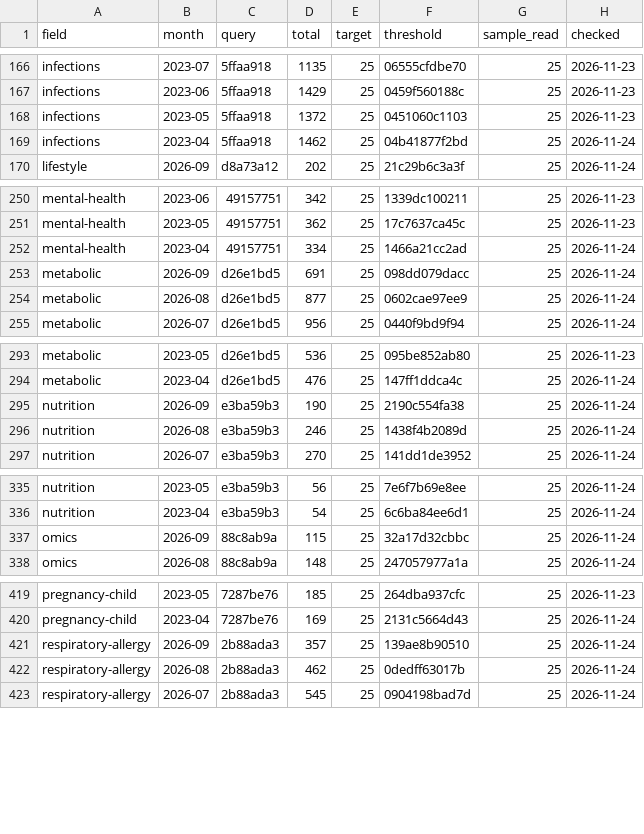
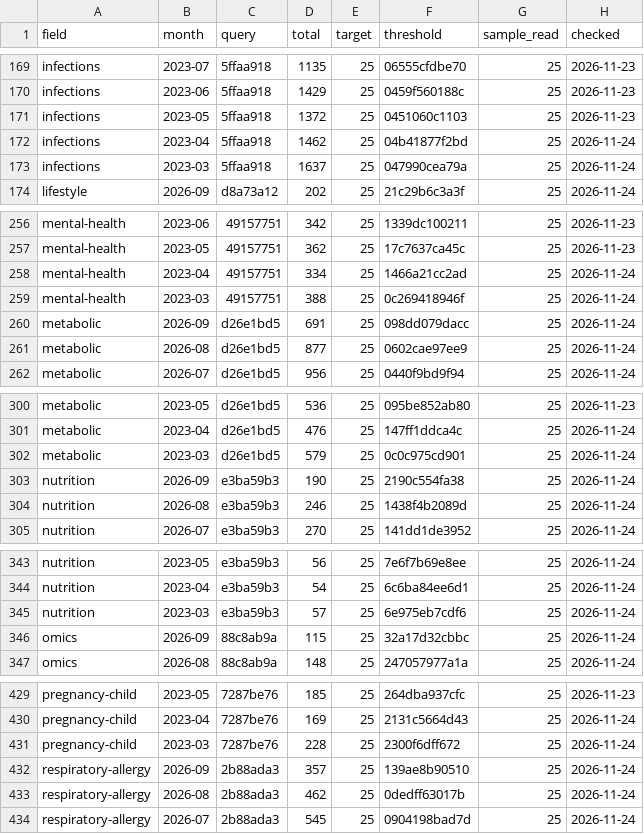
Before and after one commit to nfdi4health/datashield-function-ideas, a CSV file: literature-watch/data/months.csv, drawn as a sheet; only a part is shown, gaps mark what is left out; the diff covers the shown part only.

```diff
--- a/literature-watch/data/months.csv
+++ b/literature-watch/data/months.csv
@@ -169,2 +172,3 @@
 "infections","2023-04","5ffaa918",1462,25,"04b41877f2bd",25,"2026-11-24"
+"infections","2023-03","5ffaa918",1637,25,"047990cea79a",25,"2026-11-24"
 "lifestyle","2026-09","d8a73a12",202,25,"21c29b6c3a3f",25,"2026-11-24"
@@ -252,2 +258,3 @@
 "mental-health","2023-04","49157751",334,25,"1466a21cc2ad",25,"2026-11-24"
+"mental-health","2023-03","49157751",388,25,"0c269418946f",25,"2026-11-24"
 "metabolic","2026-09","d26e1bd5",691,25,"098dd079dacc",25,"2026-11-24"
@@ -294,2 +301,3 @@
 "metabolic","2023-04","d26e1bd5",476,25,"147ff1ddca4c",25,"2026-11-24"
+"metabolic","2023-03","d26e1bd5",579,25,"0c0c975cd901",25,"2026-11-24"
 "nutrition","2026-09","e3ba59b3",190,25,"2190c554fa38",25,"2026-11-24"
@@ -336,2 +344,3 @@
 "nutrition","2023-04","e3ba59b3",54,25,"6c6ba84ee6d1",25,"2026-11-24"
+"nutrition","2023-03","e3ba59b3",57,25,"6e975eb7cdf6",25,"2026-11-24"
 "omics","2026-09","88c8ab9a",115,25,"32a17d32cbbc",25,"2026-11-24"
@@ -420,2 +430,3 @@
 "pregnancy-child","2023-04","7287be76",169,25,"2131c5664d43",25,"2026-11-24"
+"pregnancy-child","2023-03","7287be76",228,25,"2300f6dff672",25,"2026-11-24"
 "respiratory-allergy","2026-09","2b88ada3",357,25,"139ae8b90510",25,"2026-11-24"
```
Also changed, not shown: 7 added rows and 1 edited cell elsewhere in this file, 2 other files.
